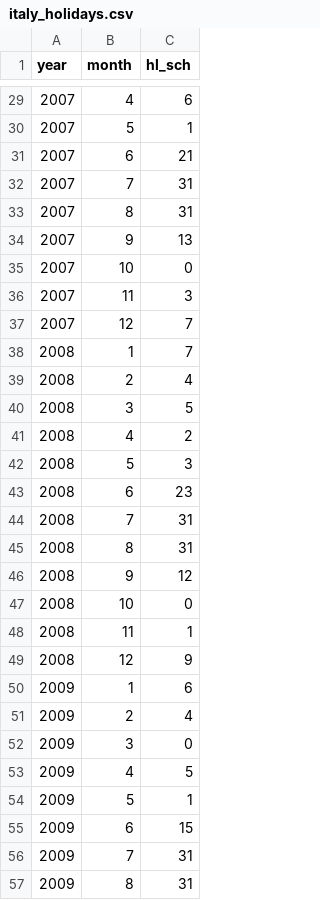
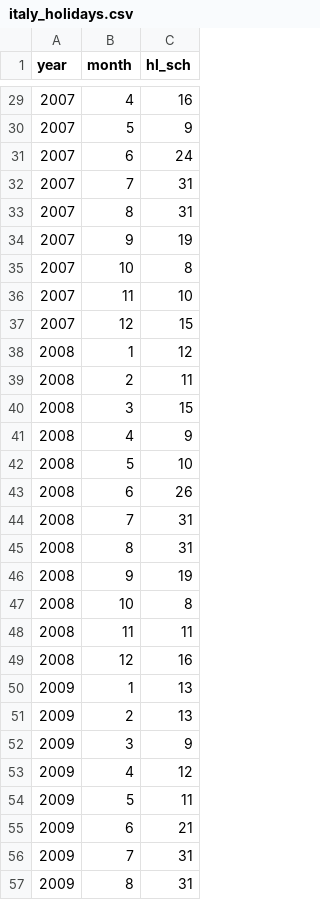
Before and after one commit to Di40/Time-Series-Forecasting-Museum-Visitors, a CSV file: data/italy_holidays.csv, drawn as a sheet; only a part is shown, gaps mark what is left out; the diff covers the shown part only.

```diff
--- a/data/italy_holidays.csv
+++ b/data/italy_holidays.csv
@@ -29,28 +29,28 @@ year,month,hl_sch
-2007,4,6
-2007,5,1
-2007,6,21
+2007,4,16
+2007,5,9
+2007,6,24
 2007,7,31
 2007,8,31
-2007,9,13
-2007,10,0
-2007,11,3
-2007,12,7
-2008,1,7
-2008,2,4
-2008,3,5
-2008,4,2
-2008,5,3
-2008,6,23
+2007,9,19
+2007,10,8
+2007,11,10
+2007,12,15
+2008,1,12
+2008,2,11
+2008,3,15
+2008,4,9
+2008,5,10
+2008,6,26
 2008,7,31
 2008,8,31
-2008,9,12
-2008,10,0
-2008,11,1
-2008,12,9
-2009,1,6
-2009,2,4
-2009,3,0
-2009,4,5
-2009,5,1
-2009,6,15
+2008,9,19
+2008,10,8
+2008,11,11
+2008,12,16
+2009,1,13
+2009,2,13
+2009,3,9
+2009,4,12
+2009,5,11
+2009,6,21
 2009,7,31
```
Also changed, not shown: 153 edited cells elsewhere in this file.
